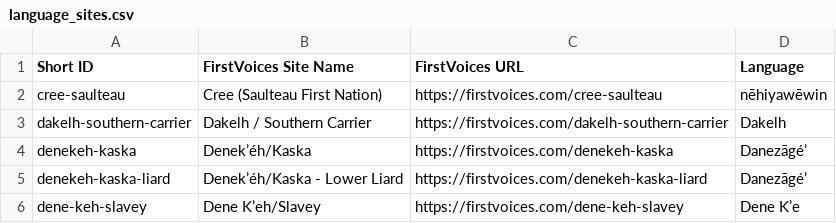
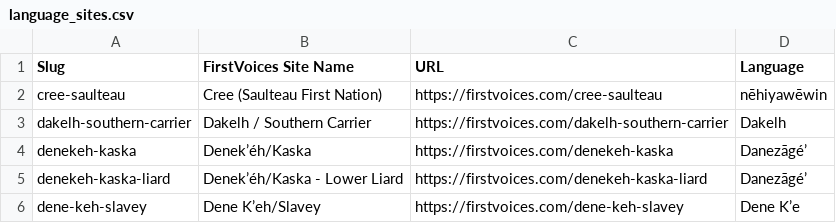
Before and after one commit to First-Peoples-Cultural-Council/unicode-resources, a CSV file: orthography-resources/language_sites.csv, drawn as a sheet; only a part is shown.

```diff
--- a/orthography-resources/language_sites.csv
+++ b/orthography-resources/language_sites.csv
@@ -1,2 +1,2 @@
-Short ID, FirstVoices Site Name, FirstVoices URL, Language
+Slug, FirstVoices Site Name, URL, Language
 "cree-saulteau","Cree (Saulteau First Nation)","https://firstvoices.com/cree-saulteau","nēhiyawēwin"
```
Also changed, not shown: 2 other files.
